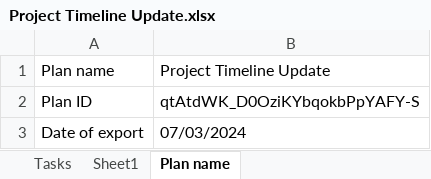
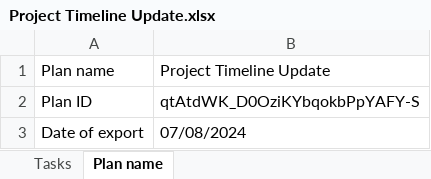
Before and after one commit to fctadena/tbmc-data-management, an Excel workbook: data/project_timeline/Project Timeline Update.xlsx, sheet Plan name, drawn as a sheet; values as stored, in another font and other column widths than the file's, no borders; the diff names each change by its address in the sheet, - before the commit and + after, or states it on an @@ line.

```diff
--- a/data/project_timeline/Project Timeline Update.xlsx (sheet Plan name)
+++ b/data/project_timeline/Project Timeline Update.xlsx (sheet Plan name)
-sheet tab: Sheet1
-B3: 07/03/2024
+B3: 07/08/2024
```
Also changed, not shown: sheet Tasks, 4 other files.
